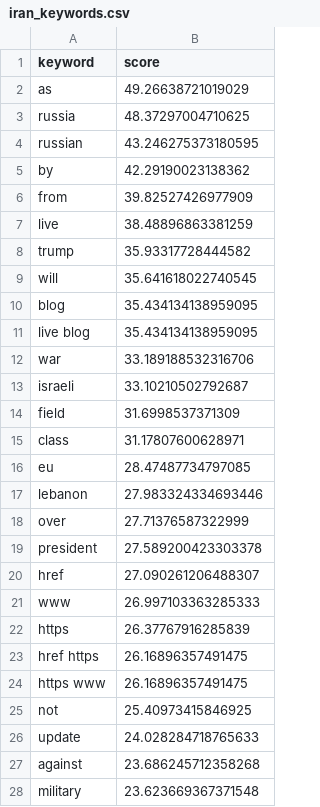
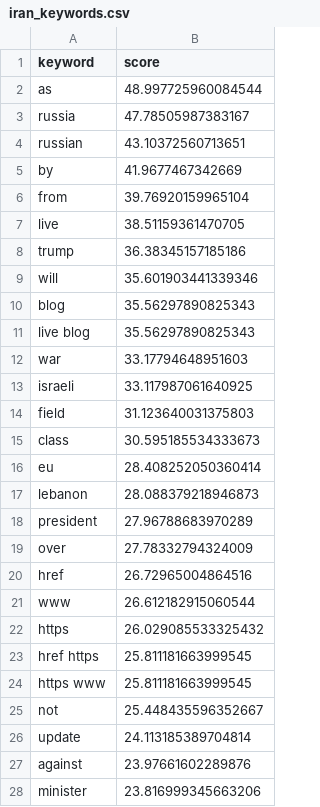
Before and after one commit to mcasrom/iran-osint-monitor, a CSV file: data/processed/iran_keywords.csv, drawn as a sheet; only a part is shown; the diff covers the shown part only.

```diff
--- a/data/processed/iran_keywords.csv
+++ b/data/processed/iran_keywords.csv
@@ -1,28 +1,28 @@
 keyword,score
-as,49.26638721019029
-russia,48.37297004710625
-russian,43.246275373180595
-by,42.29190023138362
-from,39.82527426977909
-live,38.48896863381259
-trump,35.93317728444582
-will,35.641618022740545
-blog,35.434134138959095
-live blog,35.434134138959095
-war,33.189188532316706
-israeli,33.10210502792687
-field,31.6998537371309
-class,31.17807600628971
-eu,28.47487734797085
-lebanon,27.983324334693446
-over,27.71376587322999
-president,27.589200423303378
-href,27.090261206488307
-www,26.997103363285333
-https,26.37767916285839
-href https,26.16896357491475
-https www,26.16896357491475
-not,25.40973415846925
-update,24.028284718765633
-against,23.686245712358268
-military,23.623669367371548
+as,48.997725960084544
+russia,47.78505987383167
+russian,43.10372560713651
+by,41.9677467342669
+from,39.76920159965104
+live,38.51159361470705
+trump,36.38345157185186
+will,35.601903441339346
+blog,35.56297890825343
+live blog,35.56297890825343
+war,33.17794648951603
+israeli,33.117987061640925
+field,31.123640031375803
+class,30.595185534333673
+eu,28.408252050360414
+lebanon,28.088379218946873
+president,27.96788683970289
+over,27.78332794324009
+href,26.72965004864516
+www,26.612182915060544
+https,26.029085533325432
+href https,25.811181663999545
+https www,25.811181663999545
+not,25.448435596352667
+update,24.113185389704814
+against,23.97661602289876
+minister,23.816999345663206
```
Also changed, not shown: 1 added row, 1 removed row and 2 edited cells elsewhere in this file, data/processed/iran_narratives.csv, data/processed/iran_news.csv, 7 other files.
